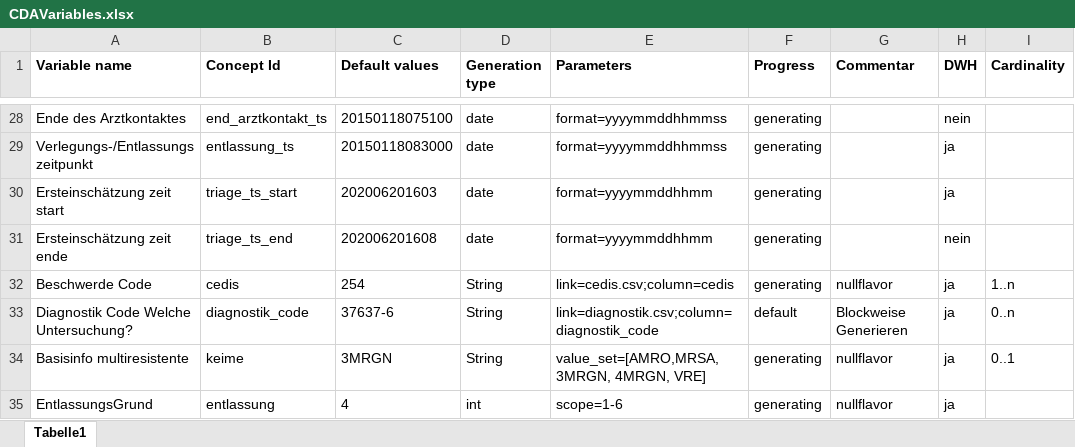
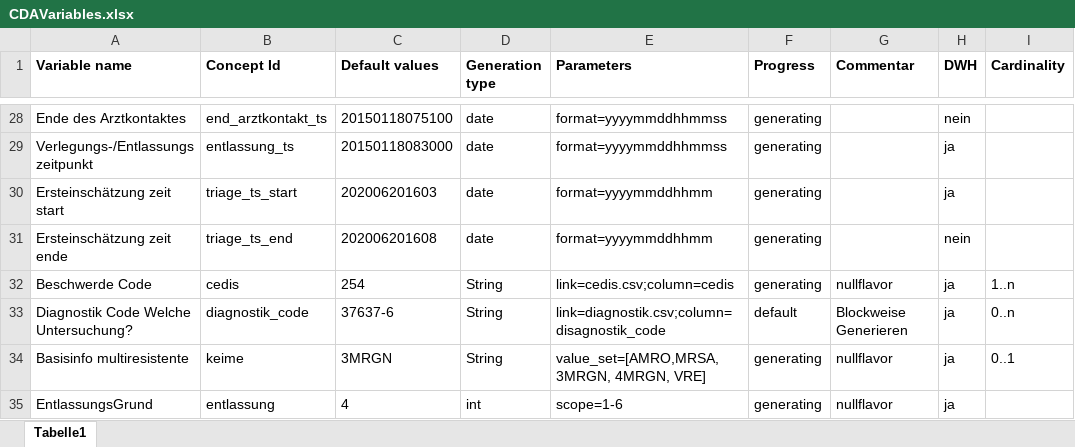
Before and after one commit to aktin/cda-test-data-generator, an Excel workbook: resources/CDAVariables.xlsx, sheet Tabelle1, drawn as a sheet; only a part is shown, gaps mark what is left out; values as stored, in another font and other column widths than the file's, no borders; the diff names each change by its address in the sheet, - before the commit and + after, or states it on an @@ line.

```diff
--- a/resources/CDAVariables.xlsx (sheet Tabelle1)
+++ b/resources/CDAVariables.xlsx (sheet Tabelle1)
-E33 (Parameters): link=diagnostik.csv;column=diagnostik_code
+E33 (Parameters): link=diagnostik.csv;column=disagnostik_code
```
Also changed, not shown: 2 other files.
